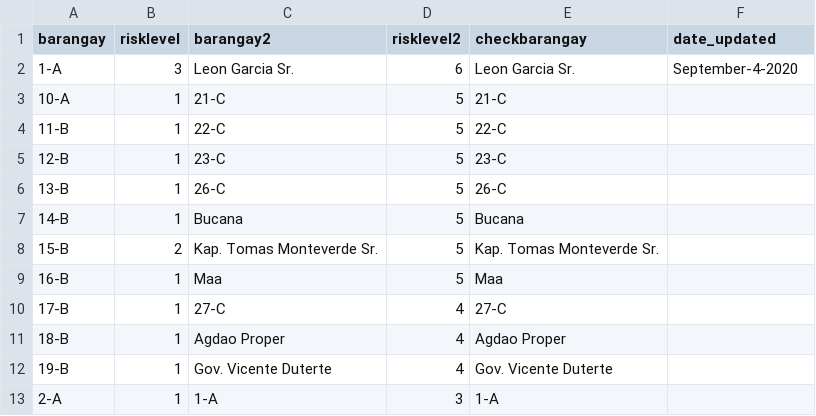
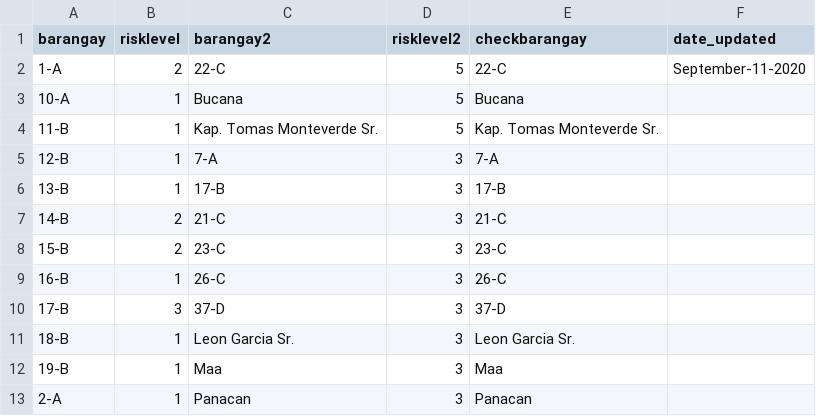
Before and after one commit to djmacao/Covid-19, a CSV file: Covid_Davao_Data/barangay_risk.csv, drawn as a sheet; only a part is shown; the diff covers the shown part only.

```diff
--- a/Covid_Davao_Data/barangay_risk.csv
+++ b/Covid_Davao_Data/barangay_risk.csv
@@ -1,13 +1,13 @@
 barangay,risklevel,barangay2,risklevel2,checkbarangay,date_updated
-1-A,3,Leon Garcia Sr.,6,Leon Garcia Sr.,September-4-2020
-10-A,1,21-C,5,21-C,
-11-B,1,22-C,5,22-C,
-12-B,1,23-C,5,23-C,
-13-B,1,26-C,5,26-C,
-14-B,1,Bucana,5,Bucana,
-15-B,2,Kap. Tomas Monteverde Sr.,5,Kap. Tomas Monteverde Sr.,
-16-B,1,Maa,5,Maa,
-17-B,1,27-C,4,27-C,
-18-B,1,Agdao Proper,4,Agdao Proper,
-19-B,1,Gov. Vicente Duterte,4,Gov. Vicente Duterte,
-2-A,1,1-A,3,1-A,
+1-A,2,22-C,5,22-C,September-11-2020
+10-A,1,Bucana,5,Bucana,
+11-B,1,Kap. Tomas Monteverde Sr.,5,Kap. Tomas Monteverde Sr.,
+12-B,1,7-A,3,7-A,
+13-B,1,17-B,3,17-B,
+14-B,2,21-C,3,21-C,
+15-B,2,23-C,3,23-C,
+16-B,1,26-C,3,26-C,
+17-B,3,37-D,3,37-D,
+18-B,1,Leon Garcia Sr.,3,Leon Garcia Sr.,
+19-B,1,Maa,3,Maa,
+2-A,1,Panacan,3,Panacan,
```
Also changed, not shown: 82 edited cells elsewhere in this file, Covid_Davao_Data/covid_dohdr_daily.csv, Covid_Davao_Data/covid_dohdr_locations.csv, 5 other files.
